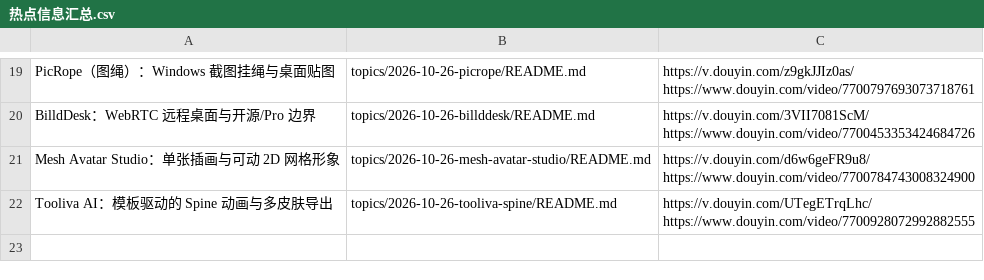
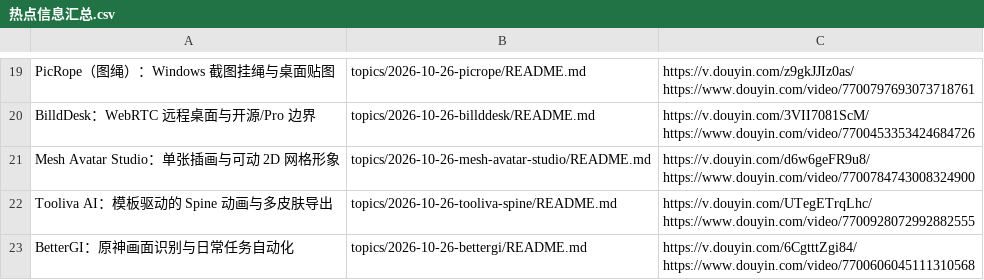
Before and after one commit to xinna2001/hot-topics-summary, a CSV file: 热点信息汇总.csv, drawn as a sheet; only a part is shown, gaps mark what is left out; ↵ is a line break in a cell; the diff names each change by its address in the sheet, - before the commit and + after, or states it on an @@ line.

```diff
--- a/热点信息汇总.csv
+++ b/热点信息汇总.csv
+row 23: BetterGI：原神画面识别与日常任务自动化 | topics/2026-10-26-bettergi/README.md | https://v.douyin.com/6CgtttZgi84/ ↵ https://www.douyin.com/video/7700606045111310568
```
Also changed, not shown: 5 other files.
